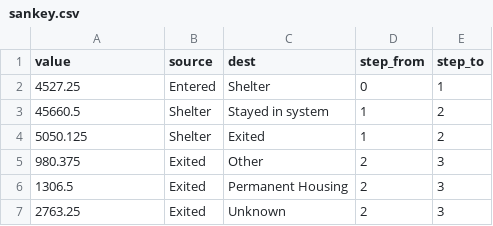
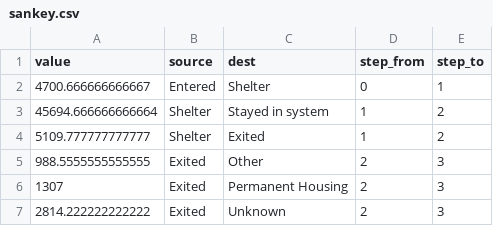
Before and after one commit to pspauster/shelter-exits, a CSV file: sankey.csv, drawn as a sheet.

```diff
--- a/sankey.csv
+++ b/sankey.csv
@@ -1,7 +1,7 @@
 value,source,dest,step_from,step_to
-4527.25,Entered,Shelter,0,1
-45660.5,Shelter,Stayed in system,1,2
-5050.125,Shelter,Exited,1,2
-980.375,Exited,Other,2,3
-1306.5,Exited,Permanent Housing,2,3
-2763.25,Exited,Unknown,2,3
+4700.666666666667,Entered,Shelter,0,1
+45694.666666666664,Shelter,Stayed in system,1,2
+5109.777777777777,Shelter,Exited,1,2
+988.5555555555555,Exited,Other,2,3
+1307,Exited,Permanent Housing,2,3
+2814.222222222222,Exited,Unknown,2,3
```
Also changed, not shown: exit_cat_all.csv, 1 other file.
